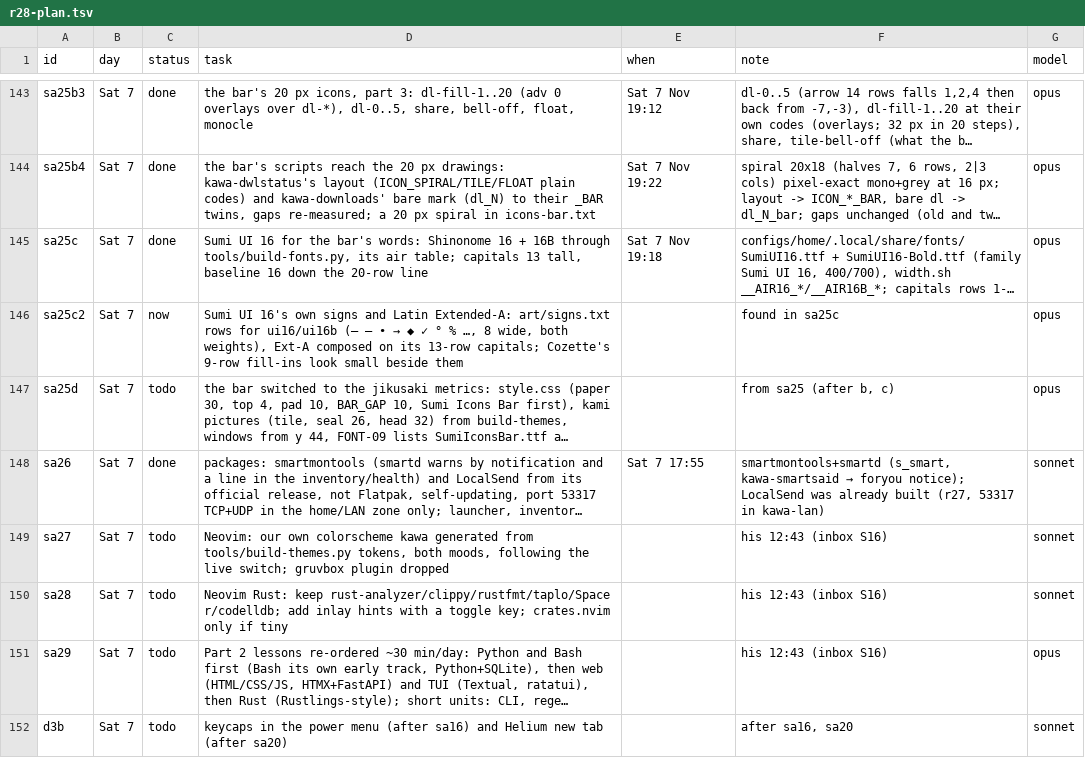
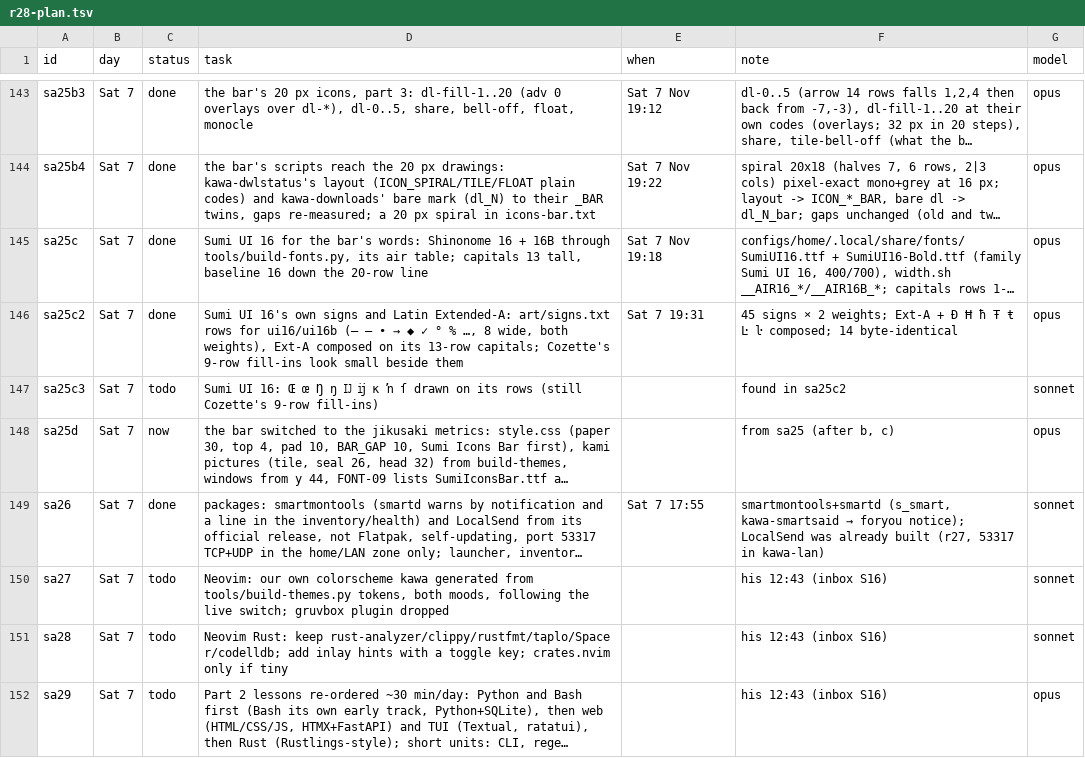
Before and after one commit to MoeDia/fedokawaii, a TSV file: .claude/notes/r28-plan.tsv, drawn as a sheet; only a part is shown, gaps mark what is left out; the shorter side is filled out with more unchanged rows; long unchanged cells end in …; addresses are those after the commit; the diff names each change by its address in the sheet, - before the commit and + after, or states it on an @@ line.

```diff
--- a/.claude/notes/r28-plan.tsv
+++ b/.claude/notes/r28-plan.tsv
-C146 (status): now
+C146 (status): done
-E146 (when): (empty)
+E146 (when): Sat 7 19:31
-F146 (note): found in sa25c
+F146 (note): 45 signs × 2 weights; Ext-A + Đ Ħ ħ Ŧ ŧ Ŀ ŀ composed; 14 byte-identical
+row 147: sa25c3 | Sat 7 | todo | Sumi UI 16: Œ œ Ŋ ŋ Ĳ ĳ ĸ ŉ ſ drawn on its rows (still Cozette's 9-row fill-ins) |  | found in sa25c2 | sonnet
-C148 (status): todo
+C148 (status): now
```
Also changed, not shown: 5 other files.
